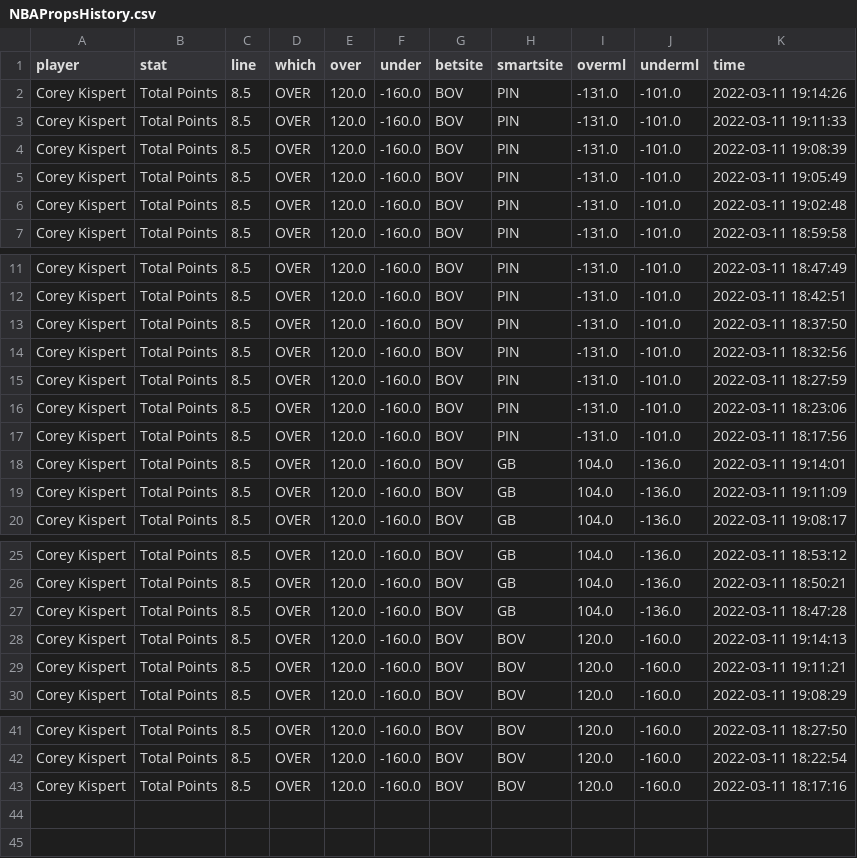
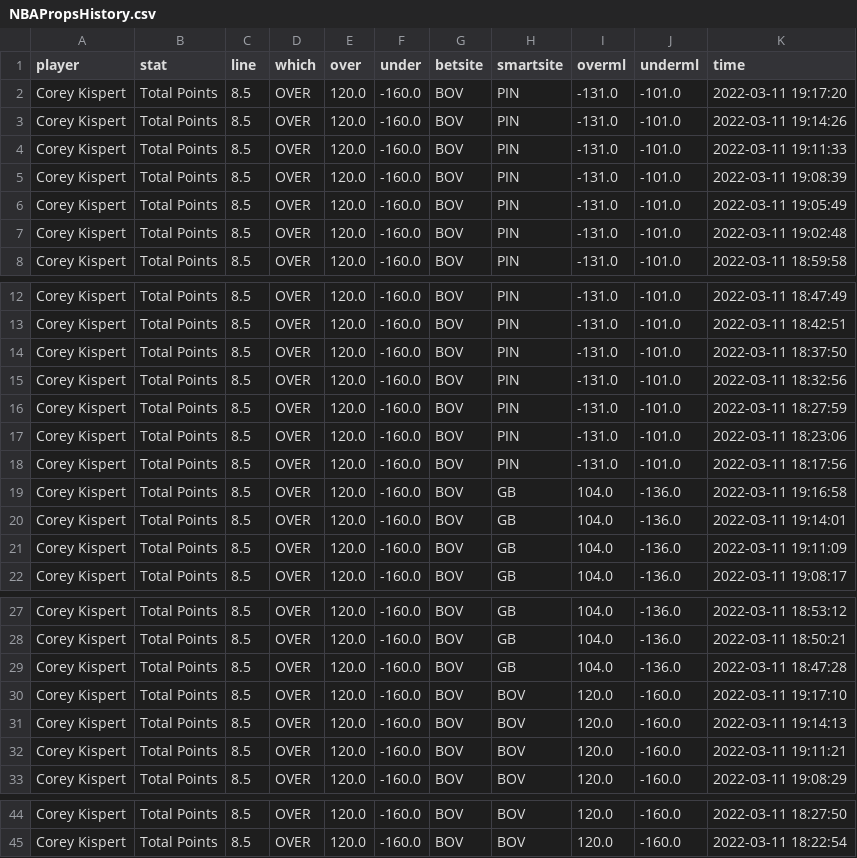
Before and after one commit to BShim92/Public, a CSV file: NBAPropsHistory.csv, drawn as a sheet; only a part is shown, gaps mark what is left out; removed rows and columns are numbered as before the commit, all else as after; the diff names each change by its address in the sheet, - before the commit and + after, or states it on an @@ line.

```diff
--- a/NBAPropsHistory.csv
+++ b/NBAPropsHistory.csv
+row 2: Corey Kispert | Total Points | 8.5 | OVER | 120.0 | -160.0 | BOV | PIN | -131.0 | -101.0 | 2022-03-11 19:17:20
+row 19: Corey Kispert | Total Points | 8.5 | OVER | 120.0 | -160.0 | BOV | GB | 104.0 | -136.0 | 2022-03-11 19:16:58
+row 30: Corey Kispert | Total Points | 8.5 | OVER | 120.0 | -160.0 | BOV | BOV | 120.0 | -160.0 | 2022-03-11 19:17:10
-row 43: Corey Kispert | Total Points | 8.5 | OVER | 120.0 | -160.0 | BOV | BOV | 120.0 | -160.0 | 2022-03-11 18:17:16
```
Also changed, not shown: NBAProps.csv, NBAPropsHistory_NoDupe.csv.
